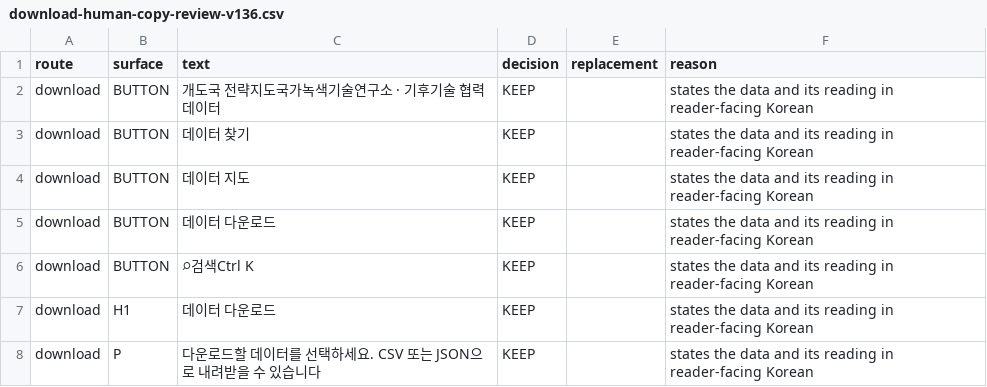
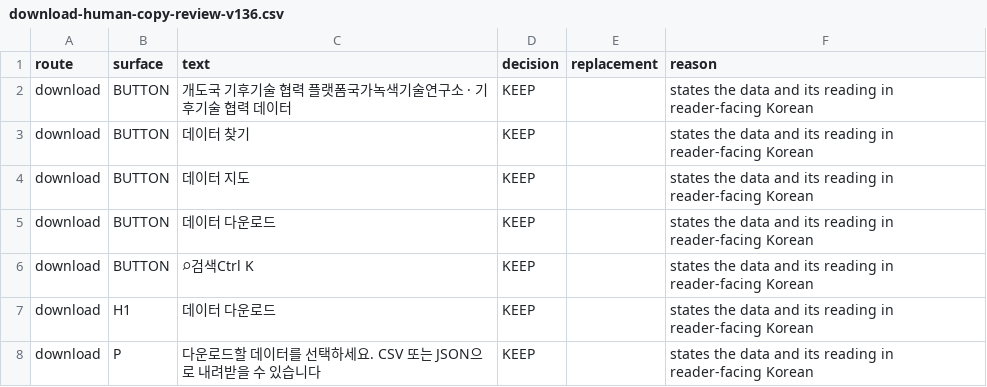
Before and after one commit to exoprime-sketch/nigtldcmap, a CSV file: reports/v136/download-human-copy-review-v136.csv, drawn as a sheet; only a part is shown.

```diff
--- a/reports/v136/download-human-copy-review-v136.csv
+++ b/reports/v136/download-human-copy-review-v136.csv
@@ -1,3 +1,3 @@
 route,surface,text,decision,replacement,reason
-download,BUTTON,개도국 전략지도국가녹색기술연구소 · 기후기술 협력 데이터,KEEP,,states the data and its reading in reader-facing Korean
+download,BUTTON,개도국 기후기술 협력 플랫폼국가녹색기술연구소 · 기후기술 협력 데이터,KEEP,,states the data and its reading in reader-facing Korean
 download,BUTTON,데이터 찾기,KEEP,,states the data and its reading in reader-facing Korean
```
Also changed, not shown: reports/v134/public-acronym-inventory-v134.csv, reports/v136/detail-human-copy-review-v136.csv, 34 other files.
